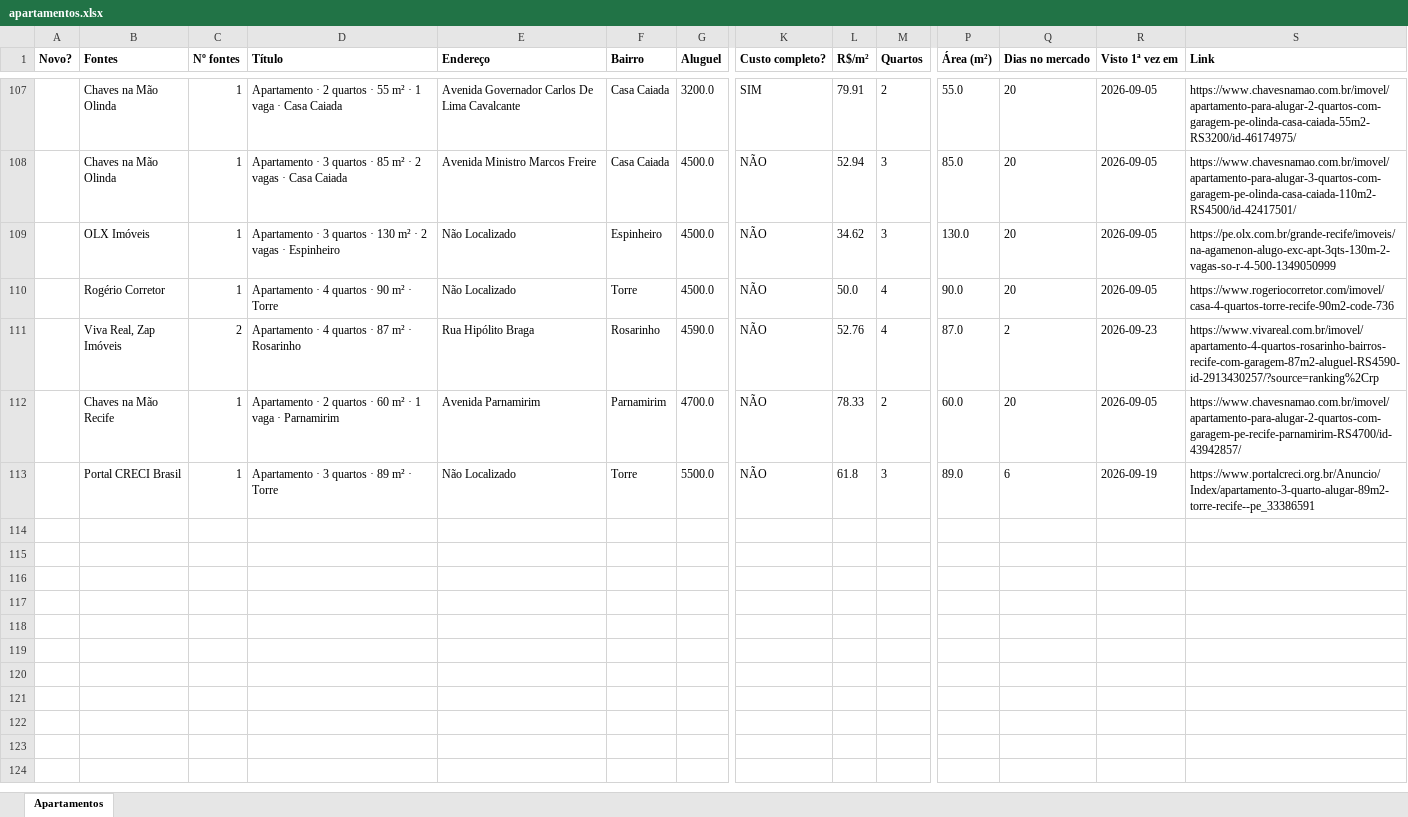
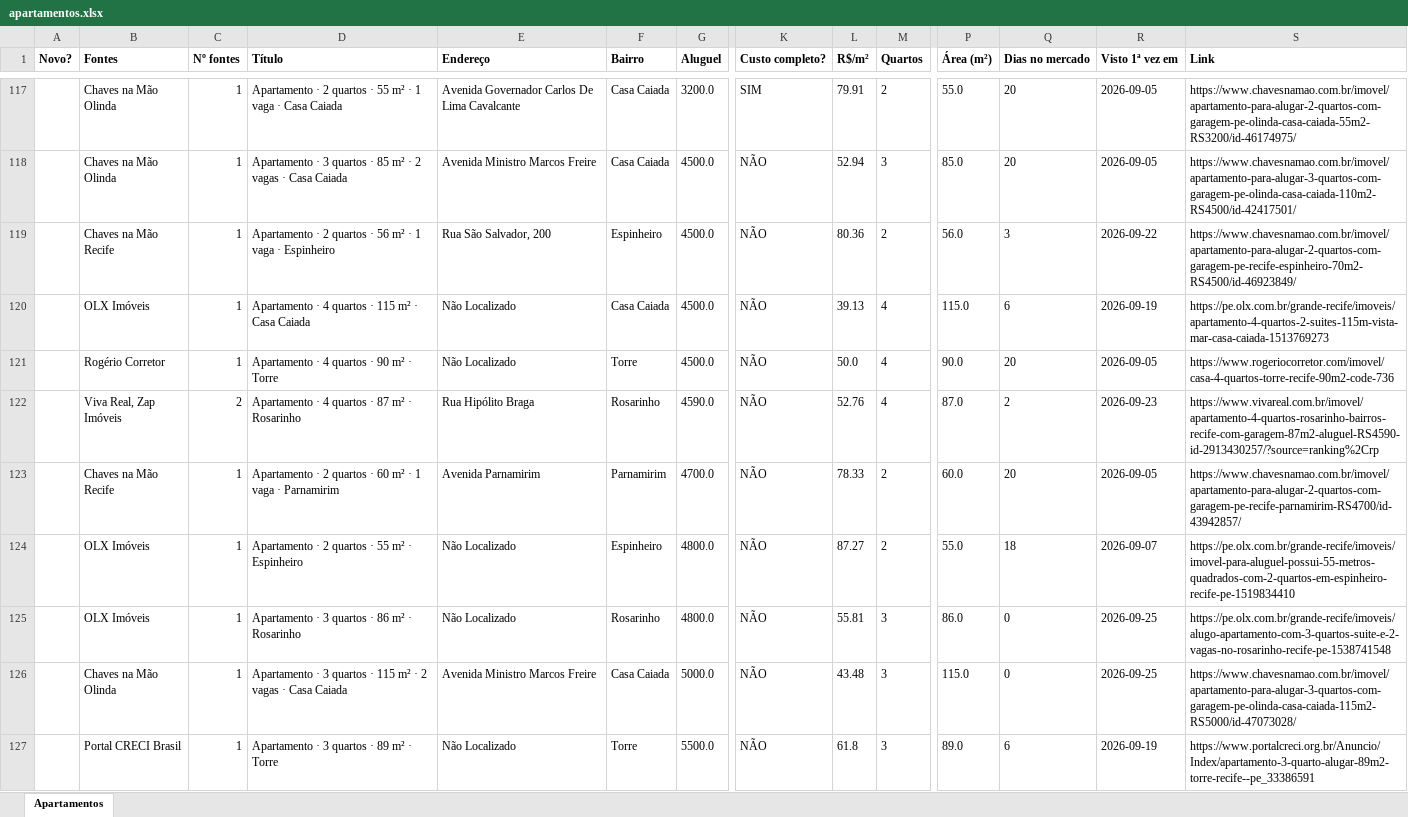
Before and after one commit to jlfig13/busca-imovel, an Excel workbook: saida/apartamentos.xlsx, sheet Apartamentos, drawn as a sheet; only a part is shown, gaps mark what is left out; values as stored, in another font and other column widths than the file's, no borders; addresses are those after the commit; rows hold the shown columns only; the diff covers the shown part only; the diff names each change by its address in the sheet, - before the commit and + after, or states it on an @@ line.

```diff
--- a/saida/apartamentos.xlsx (sheet Apartamentos)
+++ b/saida/apartamentos.xlsx (sheet Apartamentos)
+row 119:  | Chaves na Mão Recife | 1 | Apartamento · 2 quartos · 56 m² · 1 vaga · Espinheiro | Rua São Salvador, 200 | Espinheiro | 4500.0 | NÃO | 80.36 | 2 | 56.0 | 3 | 2026-09-22 | https://www.chavesnamao.com.br/imovel/apartamento-para-alugar-2-quartos-com-garagem-pe-recife-espinheiro-70m2-RS4500/id-46923849/
-D120 (Título): Apartamento · 3 quartos · 130 m² · 2 vagas · Espinheiro
+D120 (Título): Apartamento · 4 quartos · 115 m² · Casa Caiada
-F120 (Bairro): Espinheiro
+F120 (Bairro): Casa Caiada
-L120 (R$/m²): 34.62
+L120 (R$/m²): 39.13
-M120 (Quartos): 3
+M120 (Quartos): 4
-P120 (Área (m²)): 130.0
+P120 (Área (m²)): 115.0
-Q120 (Dias no mercado): 20
+Q120 (Dias no mercado): 6
-R120 (Visto 1ª vez em): 2026-09-05
+R120 (Visto 1ª vez em): 2026-09-19
-S120 (Link): https://pe.olx.com.br/grande-recife/imoveis/na-agamenon-alugo-exc-apt-3qts-130m-2-vagas-so-r-4-500-1349050999
+S120 (Link): https://pe.olx.com.br/grande-recife/imoveis/apartamento-4-quartos-2-suites-115m-vista-mar-casa-caiada-1513769273
+row 124:  | OLX Imóveis | 1 | Apartamento · 2 quartos · 55 m² · Espinheiro | Não Localizado | Espinheiro | 4800.0 | NÃO | 87.27 | 2 | 55.0 | 18 | 2026-09-07 | https://pe.olx.com.br/grande-recife/imoveis/imovel-para-aluguel-possui-55-metros-quadrados-com-2-quartos-em-espinheiro-recife-pe-1519834410
+row 125:  | OLX Imóveis | 1 | Apartamento · 3 quartos · 86 m² · Rosarinho | Não Localizado | Rosarinho | 4800.0 | NÃO | 55.81 | 3 | 86.0 | 0 | 2026-09-25 | https://pe.olx.com.br/grande-recife/imoveis/alugo-apartamento-com-3-quartos-suite-e-2-vagas-no-rosarinho-recife-pe-1538741548
+row 126:  | Chaves na Mão Olinda | 1 | Apartamento · 3 quartos · 115 m² · 2 vagas · Casa Caiada | Avenida Ministro Marcos Freire | Casa Caiada | 5000.0 | NÃO | 43.48 | 3 | 115.0 | 0 | 2026-09-25 | https://www.chavesnamao.com.br/imovel/apartamento-para-alugar-3-quartos-com-garagem-pe-olinda-casa-caiada-115m2-RS5000/id-47073028/
```
Also changed, not shown: 28 added rows, 18 removed rows and 240 edited cells elsewhere in this sheet, 2 other files.
